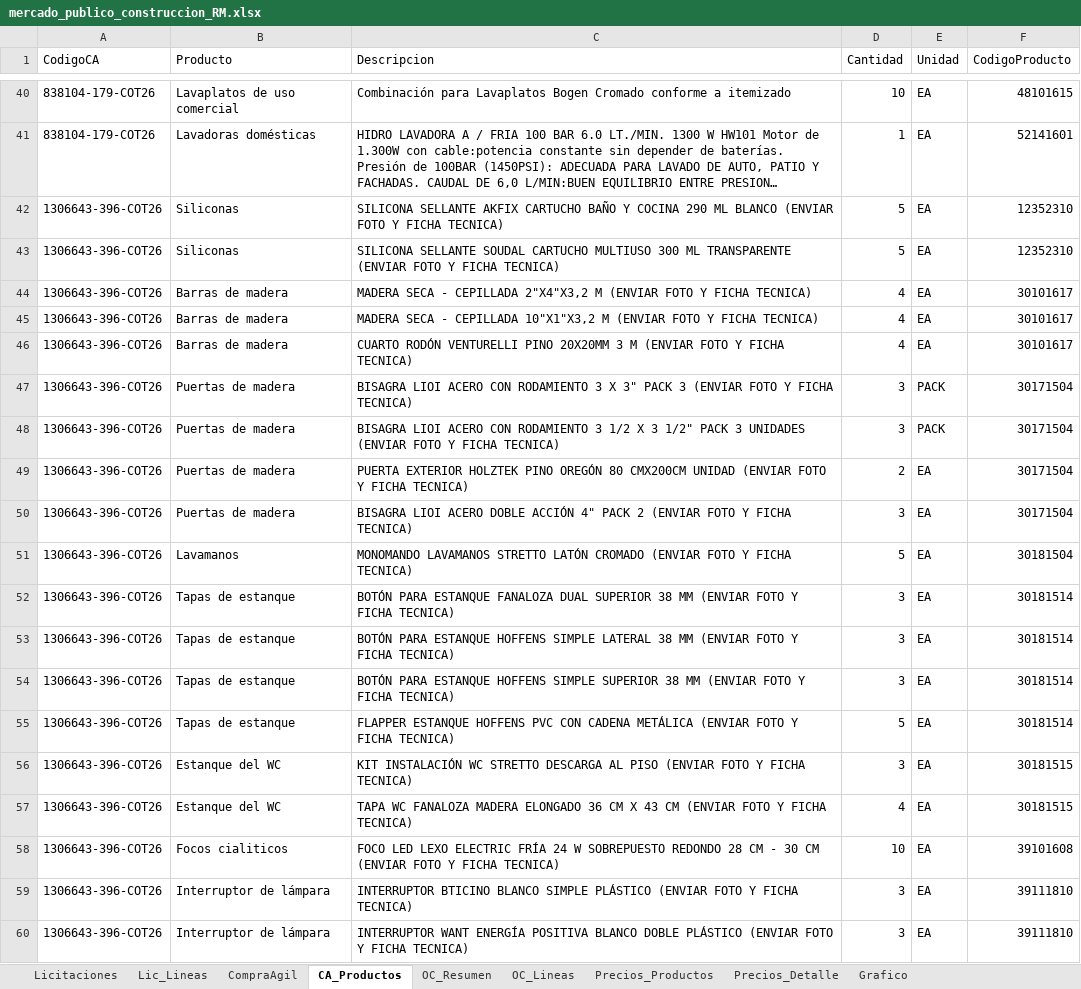
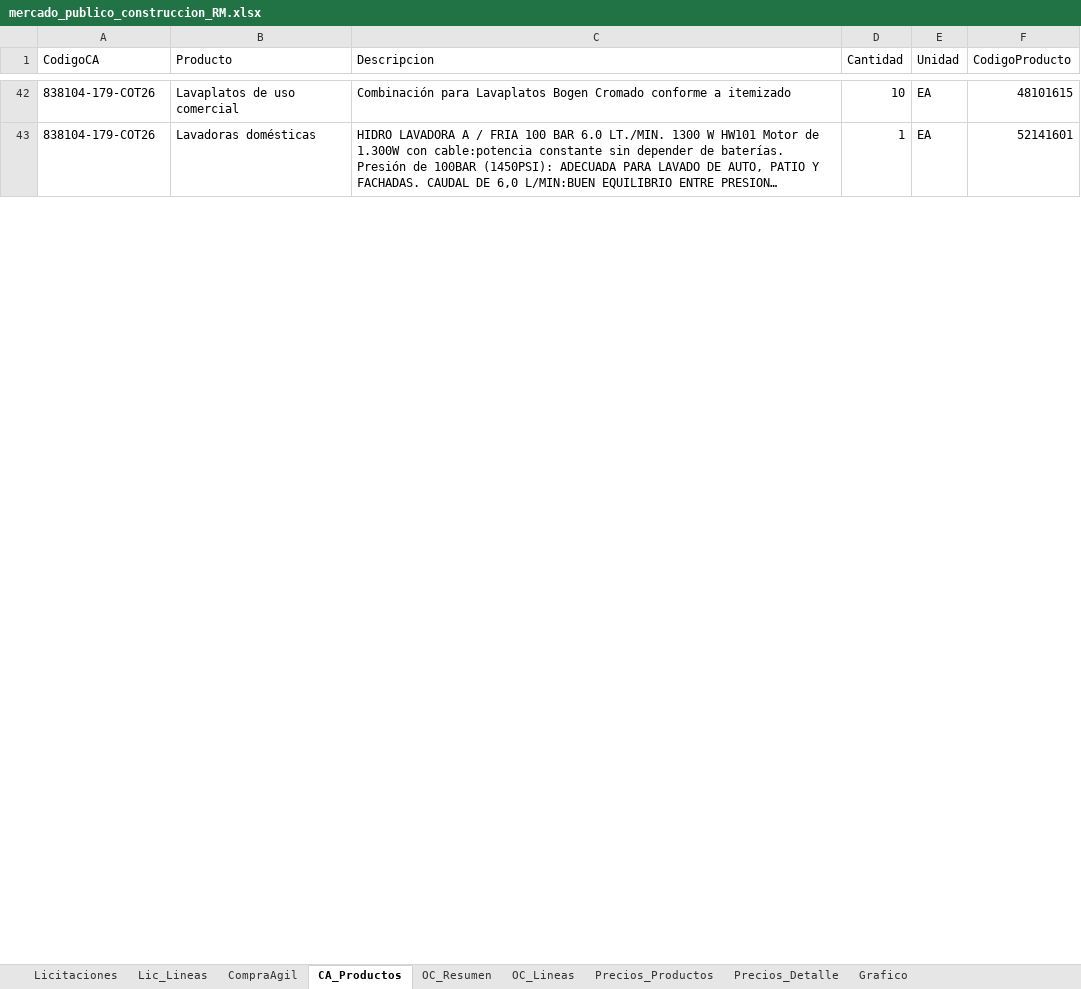
Before and after one commit to tchavarri/monitor-mercado-publico, an Excel workbook: docs/mercado_publico_construccion_RM.xlsx, sheet CA_Productos, drawn as a sheet; only a part is shown, gaps mark what is left out; long unchanged cells end in …; values as stored, in another font and other column widths than the file's, no borders; removed rows and columns are numbered as before the commit, all else as after; the diff covers the shown part only; the diff names each change by its address in the sheet, - before the commit and + after, or states it on an @@ line.

```diff
--- a/docs/mercado_publico_construccion_RM.xlsx (sheet CA_Productos)
+++ b/docs/mercado_publico_construccion_RM.xlsx (sheet CA_Productos)
-row 42: 1306643-396-COT26 | Siliconas | SILICONA SELLANTE AKFIX CARTUCHO BAÑO Y COCINA 290 ML BLANCO (ENVIAR FOTO Y FICHA TECNICA) | 5 | EA | 12352310
-row 43: 1306643-396-COT26 | Siliconas | SILICONA SELLANTE SOUDAL CARTUCHO MULTIUSO 300 ML TRANSPARENTE (ENVIAR FOTO Y FICHA TECNICA) | 5 | EA | 12352310
-row 44: 1306643-396-COT26 | Barras de madera | MADERA SECA - CEPILLADA 2"X4"X3,2 M (ENVIAR FOTO Y FICHA TECNICA) | 4 | EA | 30101617
-row 45: 1306643-396-COT26 | Barras de madera | MADERA SECA - CEPILLADA 10"X1"X3,2 M (ENVIAR FOTO Y FICHA TECNICA) | 4 | EA | 30101617
-row 46: 1306643-396-COT26 | Barras de madera | CUARTO RODÓN VENTURELLI PINO 20X20MM 3 M (ENVIAR FOTO Y FICHA TECNICA) | 4 | EA | 30101617
-row 47: 1306643-396-COT26 | Puertas de madera | BISAGRA LIOI ACERO CON RODAMIENTO 3 X 3" PACK 3 (ENVIAR FOTO Y FICHA TECNICA) | 3 | PACK | 30171504
-row 48: 1306643-396-COT26 | Puertas de madera | BISAGRA LIOI ACERO CON RODAMIENTO 3 1/2 X 3 1/2" PACK 3 UNIDADES (ENVIAR FOTO Y FICHA TECNICA) | 3 | PACK | 30171504
-row 49: 1306643-396-COT26 | Puertas de madera | PUERTA EXTERIOR HOLZTEK PINO OREGÓN 80 CMX200CM UNIDAD (ENVIAR FOTO Y FICHA TECNICA) | 2 | EA | 30171504
-row 50: 1306643-396-COT26 | Puertas de madera | BISAGRA LIOI ACERO DOBLE ACCIÓN 4" PACK 2 (ENVIAR FOTO Y FICHA TECNICA) | 3 | EA | 30171504
-row 51: 1306643-396-COT26 | Lavamanos | MONOMANDO LAVAMANOS STRETTO LATÓN CROMADO (ENVIAR FOTO Y FICHA TECNICA) | 5 | EA | 30181504
-row 52: 1306643-396-COT26 | Tapas de estanque | BOTÓN PARA ESTANQUE FANALOZA DUAL SUPERIOR 38 MM (ENVIAR FOTO Y FICHA TECNICA) | 3 | EA | 30181514
-row 53: 1306643-396-COT26 | Tapas de estanque | BOTÓN PARA ESTANQUE HOFFENS SIMPLE LATERAL 38 MM (ENVIAR FOTO Y FICHA TECNICA) | 3 | EA | 30181514
-row 54: 1306643-396-COT26 | Tapas de estanque | BOTÓN PARA ESTANQUE HOFFENS SIMPLE SUPERIOR 38 MM (ENVIAR FOTO Y FICHA TECNICA) | 3 | EA | 30181514
-row 55: 1306643-396-COT26 | Tapas de estanque | FLAPPER ESTANQUE HOFFENS PVC CON CADENA METÁLICA (ENVIAR FOTO Y FICHA TECNICA) | 5 | EA | 30181514
-row 56: 1306643-396-COT26 | Estanque del WC | KIT INSTALACIÓN WC STRETTO DESCARGA AL PISO (ENVIAR FOTO Y FICHA TECNICA) | 3 | EA | 30181515
-row 57: 1306643-396-COT26 | Estanque del WC | TAPA WC FANALOZA MADERA ELONGADO 36 CM X 43 CM (ENVIAR FOTO Y FICHA TECNICA) | 4 | EA | 30181515
-row 58: 1306643-396-COT26 | Focos cialiticos | FOCO LED LEXO ELECTRIC FRÍA 24 W SOBREPUESTO REDONDO 28 CM - 30 CM (ENVIAR FOTO Y FICHA TECNICA) | 10 | EA | 39101608
-row 59: 1306643-396-COT26 | Interruptor de lámpara | INTERRUPTOR BTICINO BLANCO SIMPLE PLÁSTICO (ENVIAR FOTO Y FICHA TECNICA) | 3 | EA | 39111810
-row 60: 1306643-396-COT26 | Interruptor de lámpara | INTERRUPTOR WANT ENERGÍA POSITIVA BLANCO DOBLE PLÁSTICO (ENVIAR FOTO Y FICHA TECNICA) | 3 | EA | 39111810
```
Also changed, not shown: 7 added rows, 173 removed rows and 9 edited cells elsewhere in this sheet, sheet Lic_Lineas, sheet OC_Lineas, sheet CompraAgil, sheet OC_Resumen, sheet Licitaciones, charts or pictures, 3 other files.
